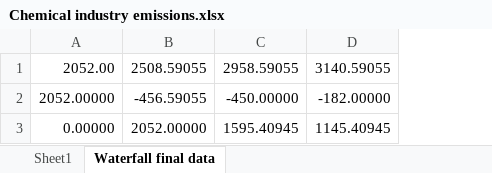
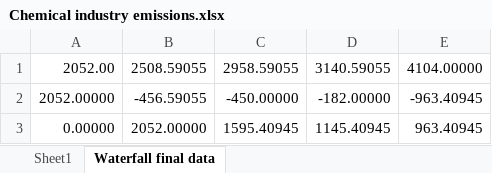
Before and after one commit to abhix2704/Prospective-LCA, an Excel workbook: Results/Chemical industry emissions.xlsx, sheet Waterfall final data, drawn as a sheet; values as stored, in another font and other column widths than the file's, no borders; the diff names each change by its address in the sheet, - before the commit and + after, or states it on an @@ line.

```diff
--- a/Results/Chemical industry emissions.xlsx (sheet Waterfall final data)
+++ b/Results/Chemical industry emissions.xlsx (sheet Waterfall final data)
+column E, rows 1-3: 4104.00000 | -963.40945 | 963.40945
```
Also changed, not shown: 9 other files.
